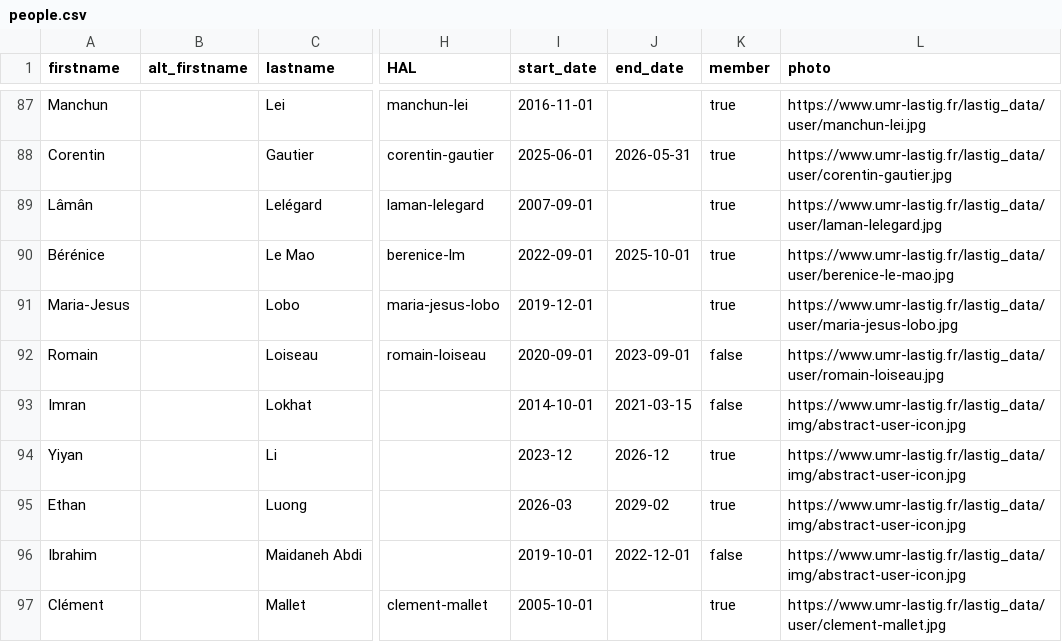
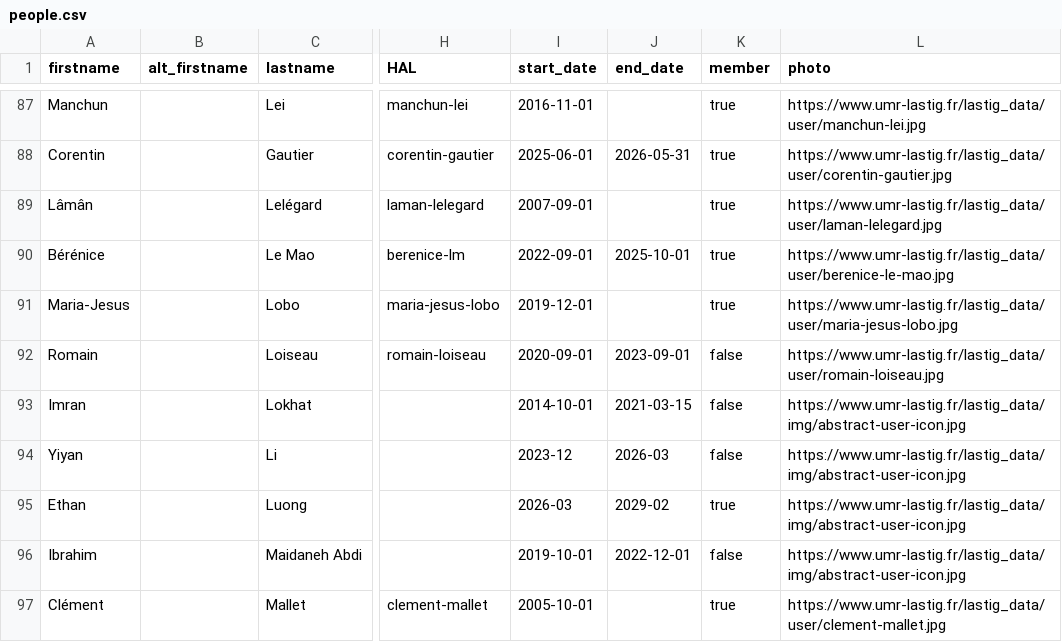
Before and after one commit to umrlastig/umrlastig.github.io, a CSV file: src/data/people.csv, drawn as a sheet; only a part is shown, gaps mark what is left out; the diff names each change by its address in the sheet, - before the commit and + after, or states it on an @@ line.

```diff
--- a/src/data/people.csv
+++ b/src/data/people.csv
-J94 (end_date): 2026-12
+J94 (end_date): 2026-03
-K94 (member): true
+K94 (member): false
```
Also changed, not shown: src/data/dataset.csv, src/data/theses.csv, 5 other files.
